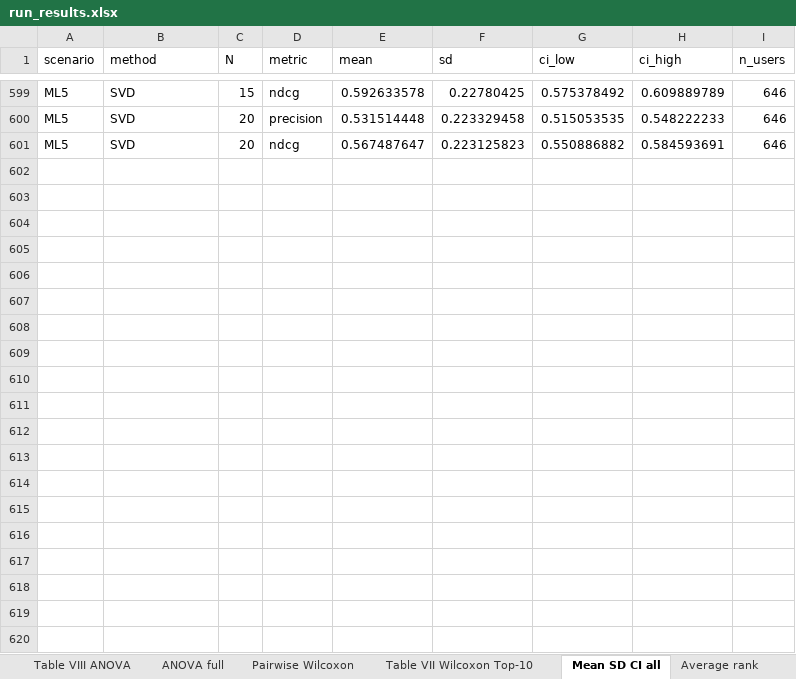
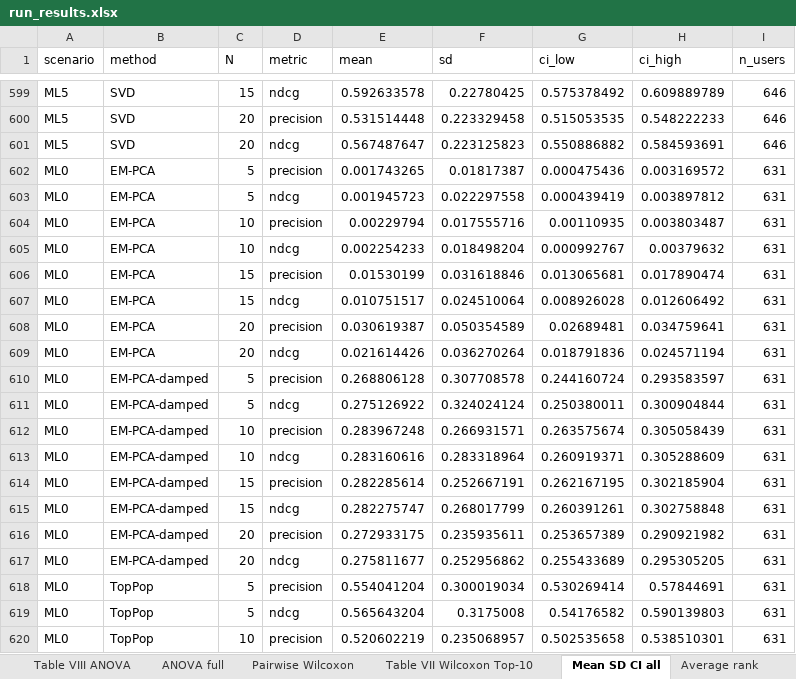
Before and after one commit to nifada/P-HSO, an Excel workbook: results/run_results.xlsx, sheet Mean SD CI all, drawn as a sheet; only a part is shown, gaps mark what is left out; values as stored, in another font and other column widths than the file's, no borders; the diff covers the shown part only; the diff names each change by its address in the sheet, - before the commit and + after, or states it on an @@ line.

```diff
--- a/results/run_results.xlsx (sheet Mean SD CI all)
+++ b/results/run_results.xlsx (sheet Mean SD CI all)
+row 602: ML0 | EM-PCA | 5 | precision | 0.001743265 | 0.01817387 | 0.000475436 | 0.003169572 | 631
+row 603: ML0 | EM-PCA | 5 | ndcg | 0.001945723 | 0.022297558 | 0.000439419 | 0.003897812 | 631
+row 604: ML0 | EM-PCA | 10 | precision | 0.00229794 | 0.017555716 | 0.00110935 | 0.003803487 | 631
+row 605: ML0 | EM-PCA | 10 | ndcg | 0.002254233 | 0.018498204 | 0.000992767 | 0.00379632 | 631
+row 606: ML0 | EM-PCA | 15 | precision | 0.01530199 | 0.031618846 | 0.013065681 | 0.017890474 | 631
+row 607: ML0 | EM-PCA | 15 | ndcg | 0.010751517 | 0.024510064 | 0.008926028 | 0.012606492 | 631
+row 608: ML0 | EM-PCA | 20 | precision | 0.030619387 | 0.050354589 | 0.02689481 | 0.034759641 | 631
+row 609: ML0 | EM-PCA | 20 | ndcg | 0.021614426 | 0.036270264 | 0.018791836 | 0.024571194 | 631
+row 610: ML0 | EM-PCA-damped | 5 | precision | 0.268806128 | 0.307708578 | 0.244160724 | 0.293583597 | 631
+row 611: ML0 | EM-PCA-damped | 5 | ndcg | 0.275126922 | 0.324024124 | 0.250380011 | 0.300904844 | 631
+row 612: ML0 | EM-PCA-damped | 10 | precision | 0.283967248 | 0.266931571 | 0.263575674 | 0.305058439 | 631
+row 613: ML0 | EM-PCA-damped | 10 | ndcg | 0.283160616 | 0.283318964 | 0.260919371 | 0.305288609 | 631
+row 614: ML0 | EM-PCA-damped | 15 | precision | 0.282285614 | 0.252667191 | 0.262167195 | 0.302185904 | 631
+row 615: ML0 | EM-PCA-damped | 15 | ndcg | 0.282275747 | 0.268017799 | 0.260391261 | 0.302758848 | 631
+row 616: ML0 | EM-PCA-damped | 20 | precision | 0.272933175 | 0.235935611 | 0.253657389 | 0.290921982 | 631
+row 617: ML0 | EM-PCA-damped | 20 | ndcg | 0.275811677 | 0.252956862 | 0.255433689 | 0.295305205 | 631
+row 618: ML0 | TopPop | 5 | precision | 0.554041204 | 0.300019034 | 0.530269414 | 0.57844691 | 631
+row 619: ML0 | TopPop | 5 | ndcg | 0.565643204 | 0.3175008 | 0.54176582 | 0.590139803 | 631
+row 620: ML0 | TopPop | 10 | precision | 0.520602219 | 0.235068957 | 0.502535658 | 0.538510301 | 631
```
Also changed, not shown: 53 added rows elsewhere in this sheet, sheet Average rank, sheet Pairwise Wilcoxon, sheet Table VI Average rank, sheet Table IV Precision, sheet Table V NDCG, sheet Table VII Wilcoxon Top-10, 1 more sheet, 35 other files.
